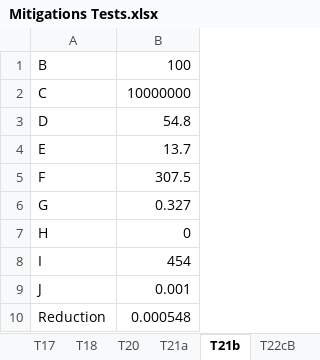
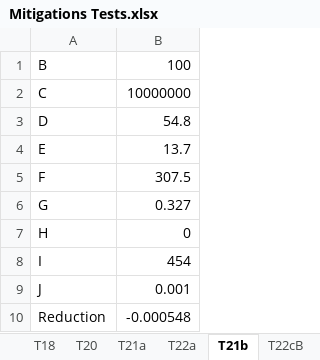
Before and after one commit to d-wasserman/tdm-ghg-calculator, an Excel workbook: Reference/Mitigations Tests.xlsx, sheet T21b, drawn as a sheet; values as stored, in another font and other column widths than the file's, no borders; the diff names each change by its address in the sheet, - before the commit and + after, or states it on an @@ line.

```diff
--- a/Reference/Mitigations Tests.xlsx (sheet T21b)
+++ b/Reference/Mitigations Tests.xlsx (sheet T21b)
+sheet tab: T22a
-B10: 0.000548
+B10: -0.000548
```
Also changed, not shown: 1 other file.
